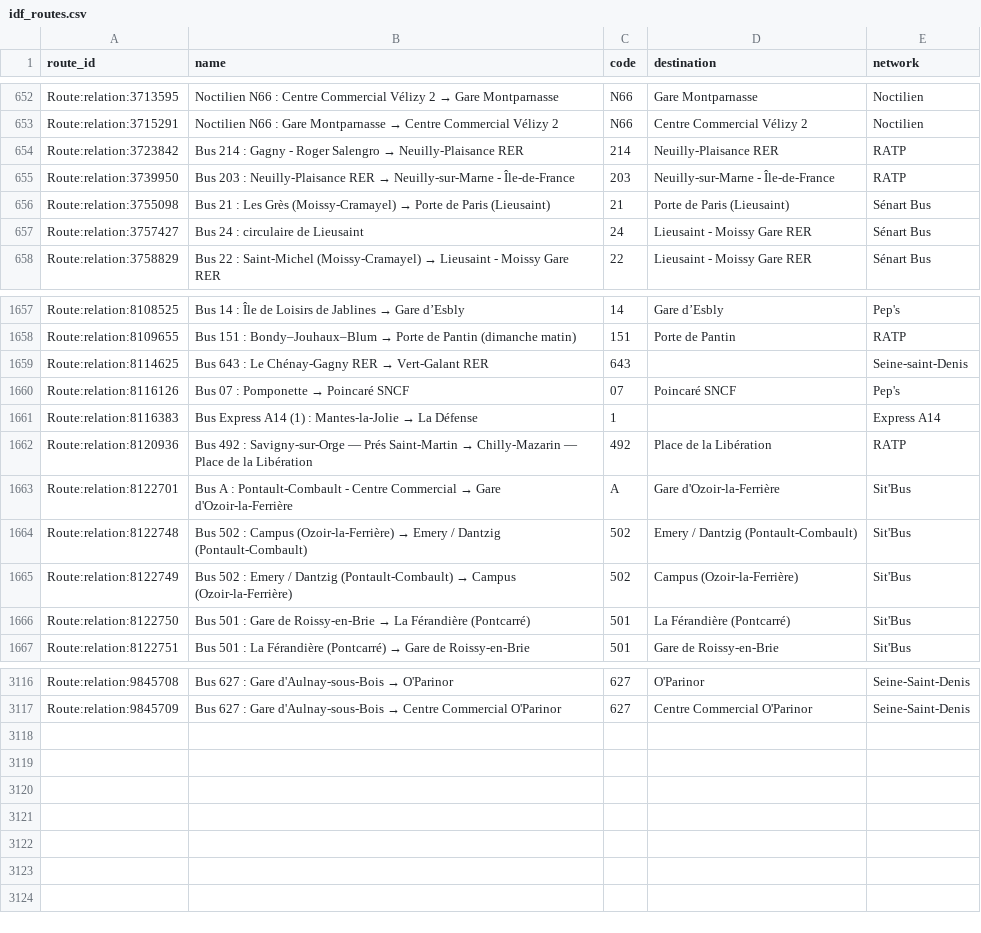
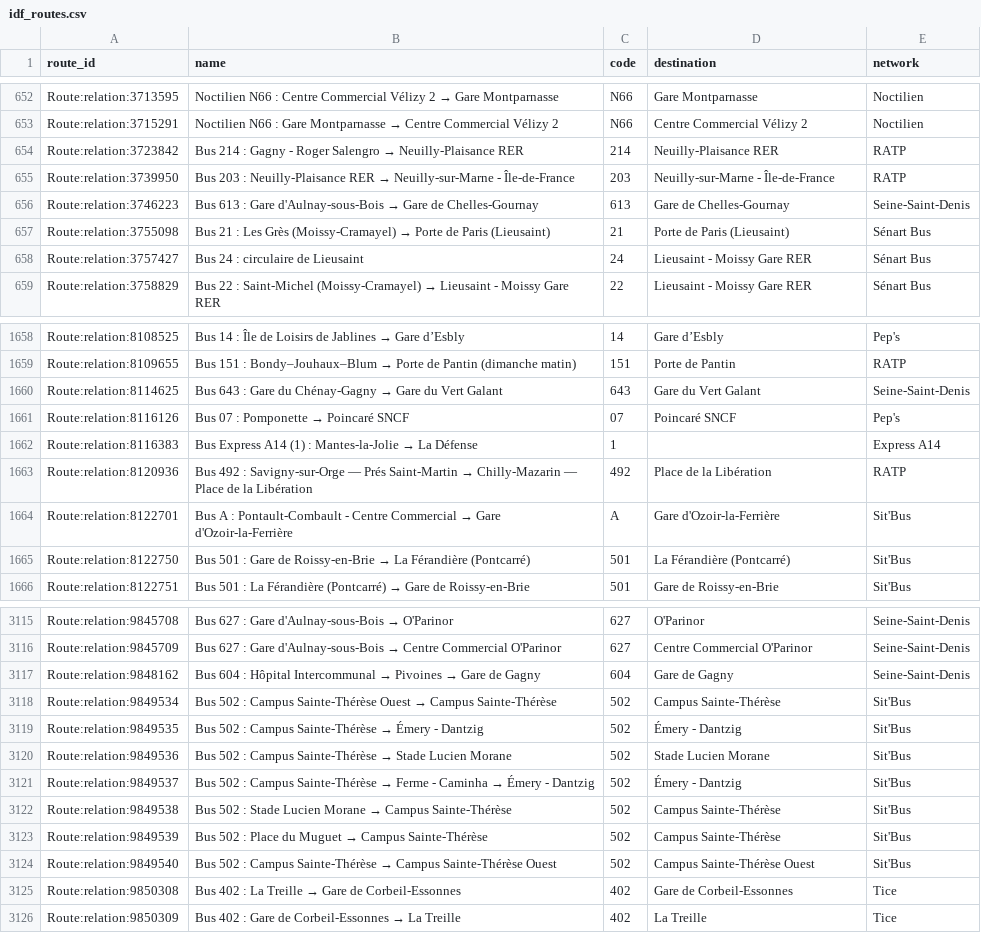
Before and after one commit to Jungle-Bus/ref-fr-STIF, a CSV file: data/idf_routes.csv, drawn as a sheet; only a part is shown, gaps mark what is left out; the diff covers the shown part only.

```diff
--- a/data/idf_routes.csv
+++ b/data/idf_routes.csv
@@ -655,2 +655,3 @@ Route:relation:3723842,Bus 214 : Gagny - Roger Salengro → Neuilly-Plaisance RE
 Route:relation:3739950,Bus 203 : Neuilly-Plaisance RER → Neuilly-sur-Marne - Île-de-France,203,Neuilly-sur-Marne - Île-de-France,RATP
+Route:relation:3746223,Bus 613 : Gare d'Aulnay-sous-Bois → Gare de Chelles-Gournay,613,Gare de Chelles-Gournay,Seine-Saint-Denis
 Route:relation:3755098,Bus 21 : Les Grès (Moissy-Cramayel) → Porte de Paris (Lieusaint),21,Porte de Paris (Lieusaint),Sénart Bus
@@ -1658,3 +1659,3 @@ Route:relation:8108525,Bus 14 : Île de Loisirs de Jablines → Gare d’Esbly,1
 Route:relation:8109655,Bus 151 : Bondy–Jouhaux–Blum → Porte de Pantin (dimanche matin),151,Porte de Pantin,RATP
-Route:relation:8114625,Bus 643 : Le Chénay-Gagny RER → Vert-Galant RER,643,,Seine-saint-Denis
+Route:relation:8114625,Bus 643 : Gare du Chénay-Gagny → Gare du Vert Galant,643,Gare du Vert Galant,Seine-Saint-Denis
 Route:relation:8116126,Bus 07 : Pomponette → Poincaré SNCF,07,Poincaré SNCF,Pep's
@@ -1663,4 +1664,2 @@ Route:relation:8120936,Bus 492 : Savigny-sur-Orge — Prés Saint-Martin → Chi
 Route:relation:8122701,Bus A : Pontault-Combault - Centre Commercial → Gare d'Ozoir-la-Ferrière,A,Gare d'Ozoir-la-Ferrière,Sit'Bus
-Route:relation:8122748,Bus 502 : Campus (Ozoir-la-Ferrière) → Emery / Dantzig (Pontault-Combault),502,Emery / Dantzig (Pontault-Combault),Sit'Bus
-Route:relation:8122749,Bus 502 : Emery / Dantzig (Pontault-Combault) → Campus (Ozoir-la-Ferrière),502,Campus (Ozoir-la-Ferrière),Sit'Bus
 Route:relation:8122750,Bus 501 : Gare de Roissy-en-Brie → La Férandière (Pontcarré),501,La Férandière (Pontcarré),Sit'Bus
@@ -3117 +3116,11 @@ Route:relation:9845708,Bus 627 : Gare d'Aulnay-sous-Bois → O'Parinor,627,O'Par
 Route:relation:9845709,Bus 627 : Gare d'Aulnay-sous-Bois → Centre Commercial O'Parinor,627,Centre Commercial O'Parinor,Seine-Saint-Denis
+Route:relation:9848162,Bus 604 : Hôpital Intercommunal → Pivoines → Gare de Gagny,604,Gare de Gagny,Seine-Saint-Denis
+Route:relation:9849534,Bus 502 : Campus Sainte-Thérèse Ouest → Campus Sainte-Thérèse,502,Campus Sainte-Thérèse,Sit'Bus
+Route:relation:9849535,Bus 502 : Campus Sainte-Thérèse → Émery - Dantzig,502,Émery - Dantzig,Sit'Bus
+Route:relation:9849536,Bus 502 : Campus Sainte-Thérèse → Stade Lucien Morane,502,Stade Lucien Morane,Sit'Bus
+Route:relation:9849537,Bus 502 : Campus Sainte-Thérèse → Ferme - Caminha → Émery - Dantzig,502,Émery - Dantzig,Sit'Bus
+Route:relation:9849538,Bus 502 : Stade Lucien Morane → Campus Sainte-Thérèse,502,Campus Sainte-Thérèse,Sit'Bus
+Route:relation:9849539,Bus 502 : Place du Muguet → Campus Sainte-Thérèse,502,Campus Sainte-Thérèse,Sit'Bus
+Route:relation:9849540,Bus 502 : Campus Sainte-Thérèse → Campus Sainte-Thérèse Ouest,502,Campus Sainte-Thérèse Ouest,Sit'Bus
+Route:relation:9850308,Bus 402 : La Treille → Gare de Corbeil-Essonnes,402,Gare de Corbeil-Essonnes,Tice
+Route:relation:9850309,Bus 402 : Gare de Corbeil-Essonnes → La Treille,402,La Treille,Tice
```
Also changed, not shown: 15 edited cells elsewhere in this file, data/lignes.csv, data/osm_lines_with_shape.csv, 4 other files.
